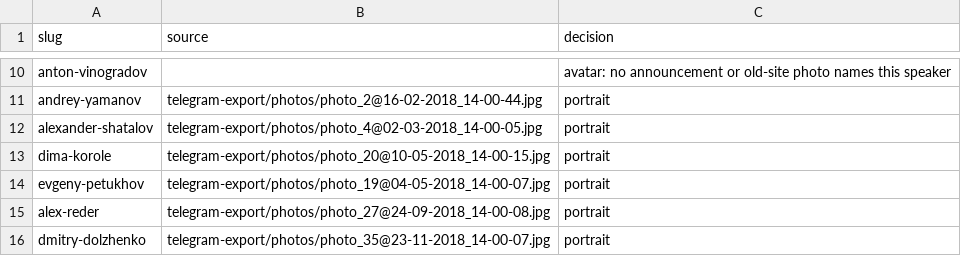
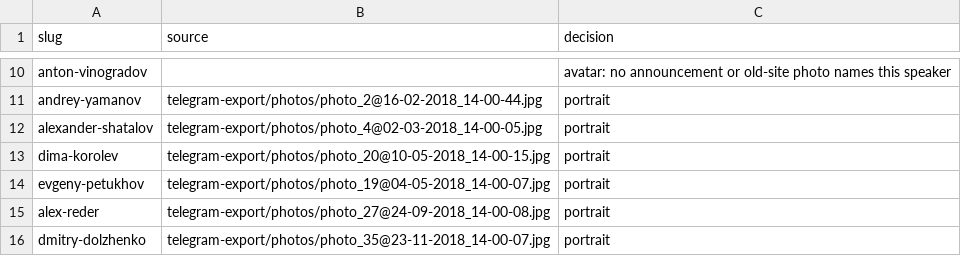
Before and after one commit to HelenVirtanen/website, a CSV file: plans/002-meetup-archive/portraits-a-k.csv, drawn as a sheet; only a part is shown, gaps mark what is left out.

```diff
--- a/plans/002-meetup-archive/portraits-a-k.csv
+++ b/plans/002-meetup-archive/portraits-a-k.csv
@@ -12,3 +12,3 @@ andrey-yamanov,telegram-export/photos/photo_2@16-02-2018_14-00-44.jpg,portrait
 alexander-shatalov,telegram-export/photos/photo_4@02-03-2018_14-00-05.jpg,portrait
-dima-korole,telegram-export/photos/photo_20@10-05-2018_14-00-15.jpg,portrait
+dima-korolev,telegram-export/photos/photo_20@10-05-2018_14-00-15.jpg,portrait
 evgeny-petukhov,telegram-export/photos/photo_19@04-05-2018_14-00-07.jpg,portrait
```
Also changed, not shown: plans/002-meetup-archive/speakers.csv, 5 other files.
